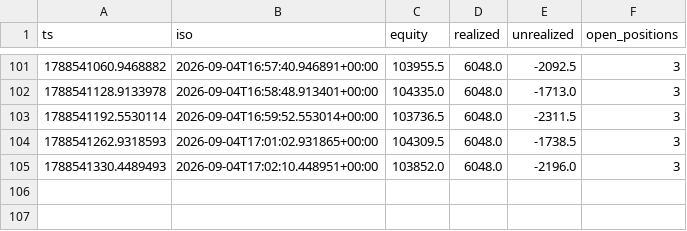
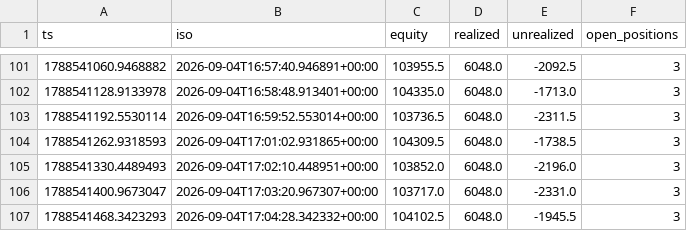
Before and after one commit to mtoenail/Worca, a CSV file: results/submission/shadow_equity.csv, drawn as a sheet; only a part is shown, gaps mark what is left out.

```diff
--- a/results/submission/shadow_equity.csv
+++ b/results/submission/shadow_equity.csv
@@ -105 +105,3 @@ ts,iso,equity,realized,unrealized,open_positions
 1788541330.4489493,2026-09-04T17:02:10.448951+00:00,103852.0,6048.0,-2196.0,3
+1788541400.9673047,2026-09-04T17:03:20.967307+00:00,103717.0,6048.0,-2331.0,3
+1788541468.3423293,2026-09-04T17:04:28.342332+00:00,104102.5,6048.0,-1945.5,3
```
Also changed, not shown: 2 other files.
